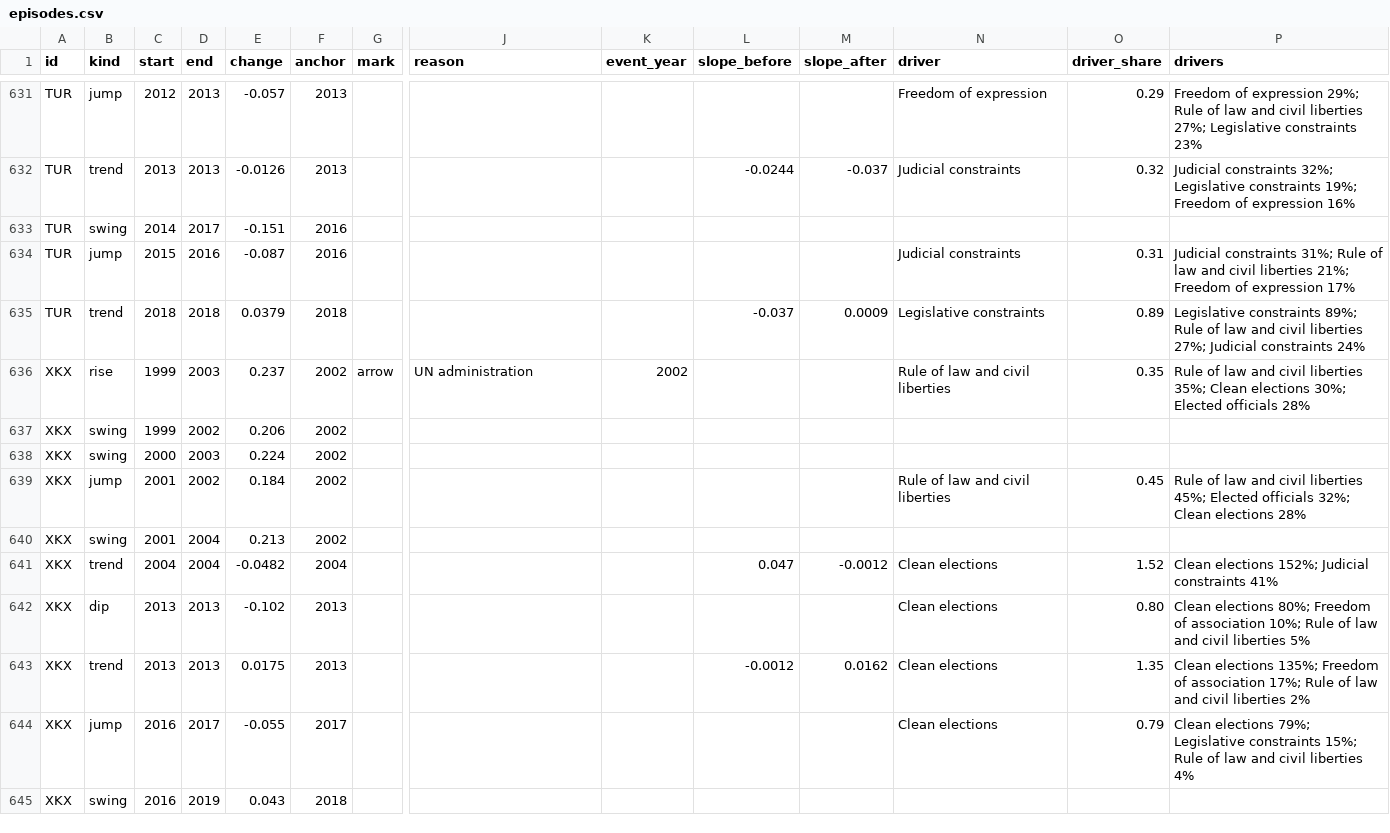
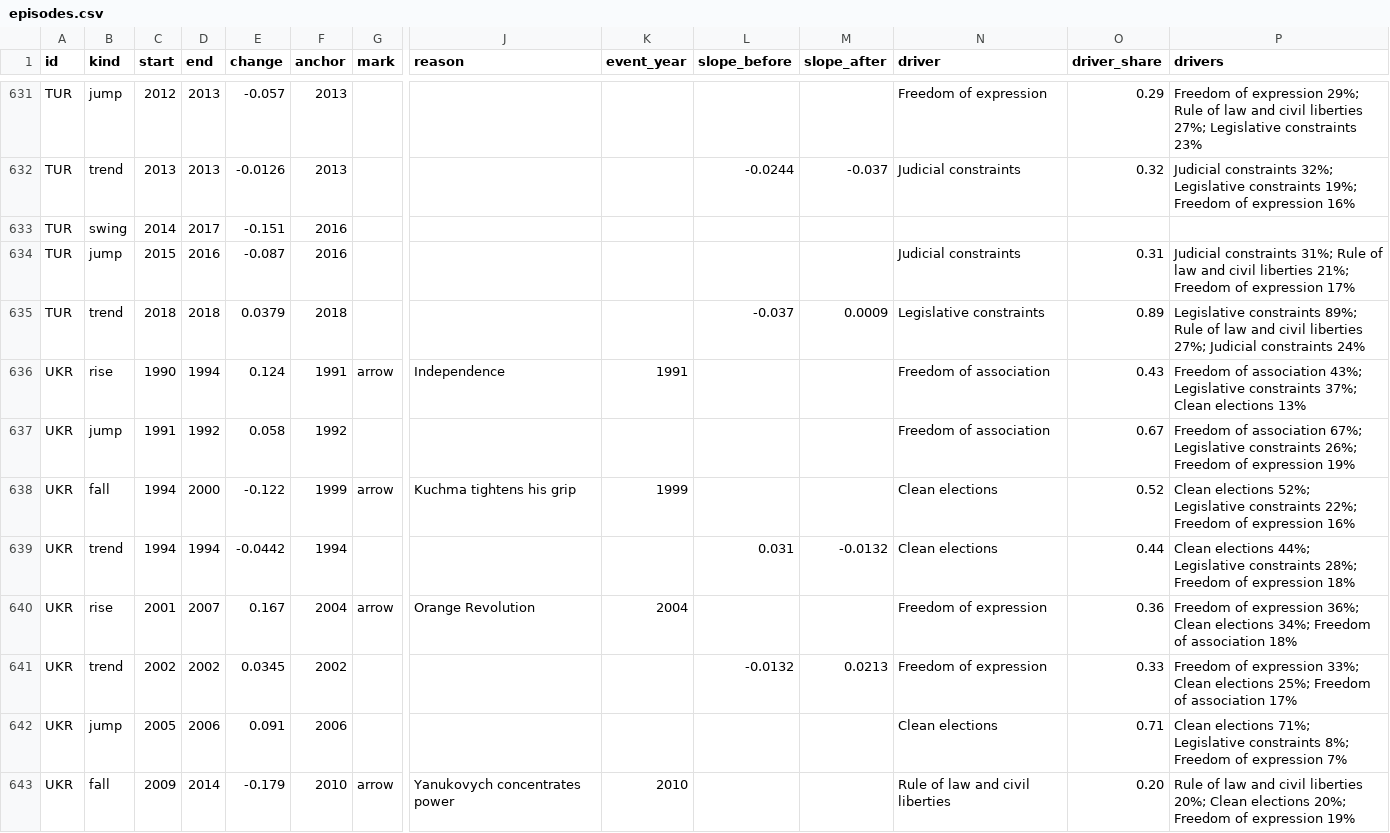
Before and after one commit to GitNoise/europe-democracy-dashboard, a CSV file: web/public/data/episodes.csv, drawn as a sheet; only a part is shown, gaps mark what is left out; the shorter side is filled out with more unchanged rows; rows hold the shown columns only; the diff covers the shown part only; the diff names each change by its address in the sheet, - before the commit and + after, or states it on an @@ line.

```diff
--- a/web/public/data/episodes.csv
+++ b/web/public/data/episodes.csv
+row 636: UKR | rise | 1990 | 1994 | 0.124 | 1991 | arrow | Independence | 1991 |  |  | Freedom of association | 0.43 | Freedom of association 43%; Legislative constraints 37%; Clean elections 13%
+row 637: UKR | jump | 1991 | 1992 | 0.058 | 1992 |  |  |  |  |  | Freedom of association | 0.67 | Freedom of association 67%; Legislative constraints 26%; Freedom of expression 19%
+row 638: UKR | fall | 1994 | 2000 | -0.122 | 1999 | arrow | Kuchma tightens his grip | 1999 |  |  | Clean elections | 0.52 | Clean elections 52%; Legislative constraints 22%; Freedom of expression 16%
+row 639: UKR | trend | 1994 | 1994 | -0.0442 | 1994 |  |  |  | 0.031 | -0.0132 | Clean elections | 0.44 | Clean elections 44%; Legislative constraints 28%; Freedom of expression 18%
+row 640: UKR | rise | 2001 | 2007 | 0.167 | 2004 | arrow | Orange Revolution | 2004 |  |  | Freedom of expression | 0.36 | Freedom of expression 36%; Clean elections 34%; Freedom of association 18%
+row 641: UKR | trend | 2002 | 2002 | 0.0345 | 2002 |  |  |  | -0.0132 | 0.0213 | Freedom of expression | 0.33 | Freedom of expression 33%; Clean elections 25%; Freedom of association 17%
+row 642: UKR | jump | 2005 | 2006 | 0.091 | 2006 |  |  |  |  |  | Clean elections | 0.71 | Clean elections 71%; Legislative constraints 8%; Freedom of expression 7%
+row 643: UKR | fall | 2009 | 2014 | -0.179 | 2010 | arrow | Yanukovych concentrates power | 2010 |  |  | Rule of law and civil liberties | 0.20 | Rule of law and civil liberties 20%; Clean elections 20%; Freedom of expression 19%
```
Also changed, not shown: 7 added rows elsewhere in this file, pipeline/notes.csv, web/public/data/governments.csv, 8 other files.
